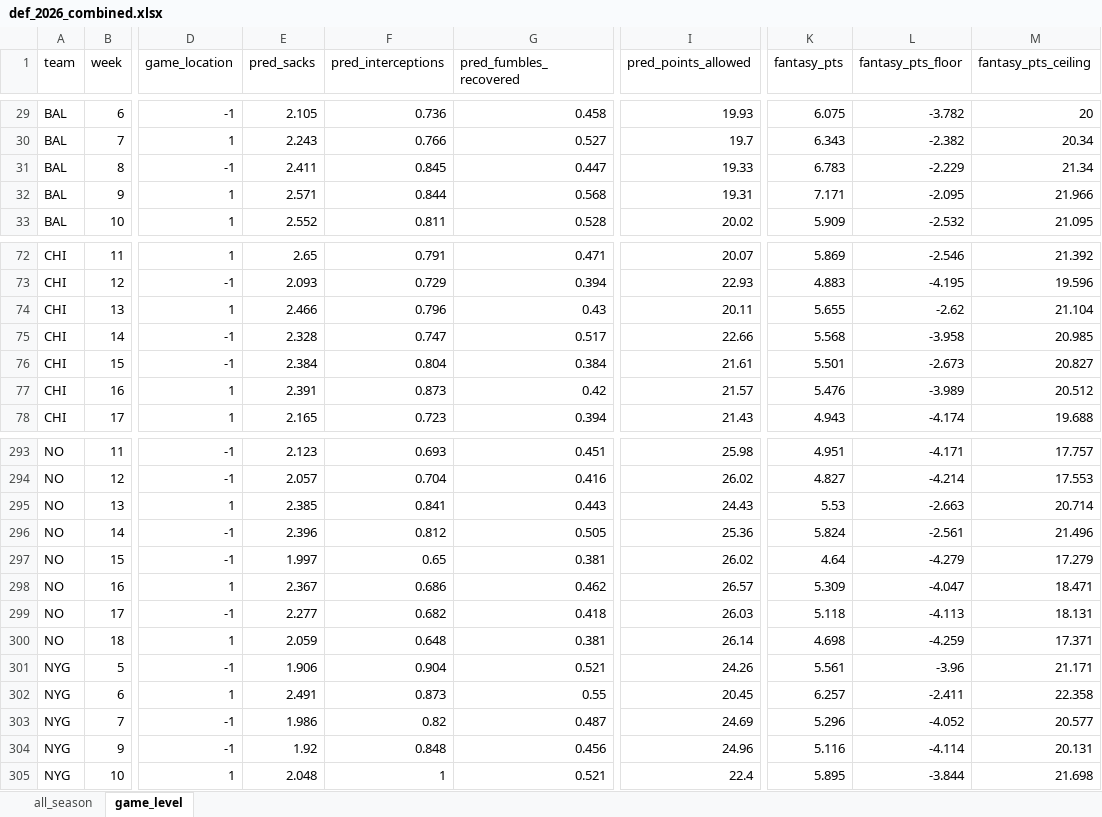
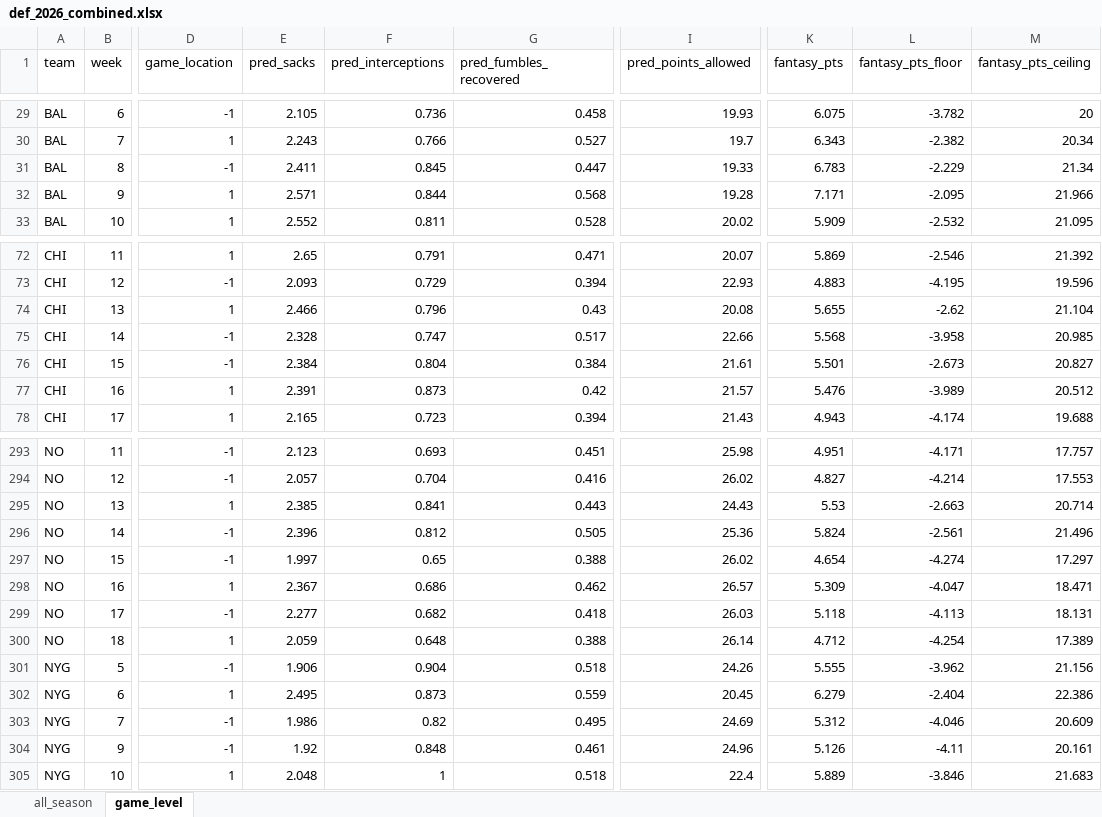
Before and after one commit to egomaniacsfantasy/lineup-lab, an Excel workbook: projections/def_2026_combined.xlsx, sheet game_level, drawn as a sheet; only a part is shown, gaps mark what is left out; values as stored, in another font and other column widths than the file's, no borders; the diff covers the shown part only; the diff names each change by its address in the sheet, - before the commit and + after, or states it on an @@ line.

Commit message:
Update projections: def_2026_combined.xlsx

```diff
--- a/projections/def_2026_combined.xlsx (sheet game_level)
+++ b/projections/def_2026_combined.xlsx (sheet game_level)
-I32 (pred_points_allowed): 19.31
+I32 (pred_points_allowed): 19.28
-I74 (pred_points_allowed): 20.11
+I74 (pred_points_allowed): 20.08
-G297 (pred_fumbles_recovered): 0.381
+G297 (pred_fumbles_recovered): 0.388
-K297 (fantasy_pts): 4.64
+K297 (fantasy_pts): 4.654
-L297 (fantasy_pts_floor): -4.279
+L297 (fantasy_pts_floor): -4.274
-M297 (fantasy_pts_ceiling): 17.279
+M297 (fantasy_pts_ceiling): 17.297
-G300 (pred_fumbles_recovered): 0.381
+G300 (pred_fumbles_recovered): 0.388
-K300 (fantasy_pts): 4.698
+K300 (fantasy_pts): 4.712
-L300 (fantasy_pts_floor): -4.259
+L300 (fantasy_pts_floor): -4.254
-M300 (fantasy_pts_ceiling): 17.371
+M300 (fantasy_pts_ceiling): 17.389
-G301 (pred_fumbles_recovered): 0.521
+G301 (pred_fumbles_recovered): 0.518
-K301 (fantasy_pts): 5.561
+K301 (fantasy_pts): 5.555
-L301 (fantasy_pts_floor): -3.96
+L301 (fantasy_pts_floor): -3.962
-M301 (fantasy_pts_ceiling): 21.171
+M301 (fantasy_pts_ceiling): 21.156
-E302 (pred_sacks): 2.491
+E302 (pred_sacks): 2.495
-G302 (pred_fumbles_recovered): 0.55
+G302 (pred_fumbles_recovered): 0.559
-K302 (fantasy_pts): 6.257
+K302 (fantasy_pts): 6.279
-L302 (fantasy_pts_floor): -2.411
+L302 (fantasy_pts_floor): -2.404
-M302 (fantasy_pts_ceiling): 22.358
+M302 (fantasy_pts_ceiling): 22.386
-G303 (pred_fumbles_recovered): 0.487
+G303 (pred_fumbles_recovered): 0.495
-K303 (fantasy_pts): 5.296
+K303 (fantasy_pts): 5.312
-L303 (fantasy_pts_floor): -4.052
+L303 (fantasy_pts_floor): -4.046
-M303 (fantasy_pts_ceiling): 20.577
+M303 (fantasy_pts_ceiling): 20.609
-G304 (pred_fumbles_recovered): 0.456
+G304 (pred_fumbles_recovered): 0.461
-K304 (fantasy_pts): 5.116
+K304 (fantasy_pts): 5.126
-L304 (fantasy_pts_floor): -4.114
+L304 (fantasy_pts_floor): -4.11
-M304 (fantasy_pts_ceiling): 20.131
+M304 (fantasy_pts_ceiling): 20.161
-G305 (pred_fumbles_recovered): 0.521
+G305 (pred_fumbles_recovered): 0.518
-K305 (fantasy_pts): 5.895
+K305 (fantasy_pts): 5.889
-L305 (fantasy_pts_floor): -3.844
+L305 (fantasy_pts_floor): -3.846
-M305 (fantasy_pts_ceiling): 21.698
+M305 (fantasy_pts_ceiling): 21.683
```
Also changed, not shown: 40 edited cells elsewhere in this sheet, sheet all_season.
